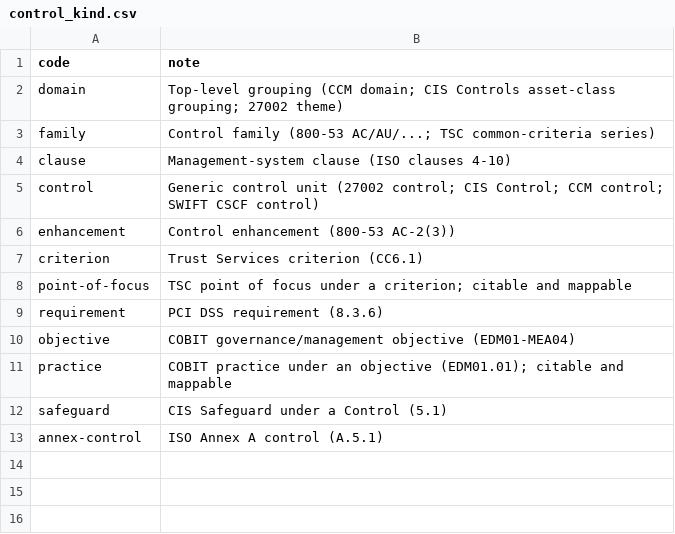
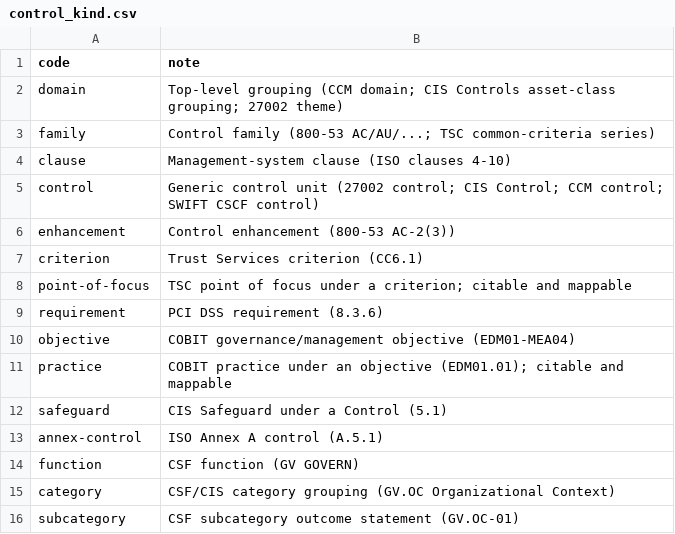
Before and after one commit to dannyota/compliary, a CSV file: deploy/seed/control_kind.csv, drawn as a sheet.

Commit message:
feat: normalize NIST CSF 2.0 — function/category/subcategory tree
Add function/category/subcategory control kinds to the seed vocabulary.
Build CSF 2.0 tree normalizer dispatching on citation_scheme 'csf-workbook':
pure BuildCSFTree parser over the workbook-rows-json capture with function
dedupe, withdrawn detection (incorporated-into / moved-to edges with
provenance_detail CSF 2.0!<cell>), and implementation examples appended to
active subcategory bodies. Row parser structured for Task 3 (col E
informative-reference edges) to extend without reshaping.

Golden-gated: 6 functions, 34 categories (22+12), 185 subcategories (106+79),
225 total rows, 91 withdrawn, 136 mapping edges, 800-53 untouched at 1216/200.
Idempotent re-run verified.

```diff
--- a/deploy/seed/control_kind.csv
+++ b/deploy/seed/control_kind.csv
@@ -13 +13,4 @@ safeguard,CIS Safeguard under a Control (5.1)
 annex-control,ISO Annex A control (A.5.1)
+function,CSF function (GV GOVERN)
+category,CSF/CIS category grouping (GV.OC Organizational Context)
+subcategory,CSF subcategory outcome statement (GV.OC-01)
```
Also changed, not shown: 6 other files.
